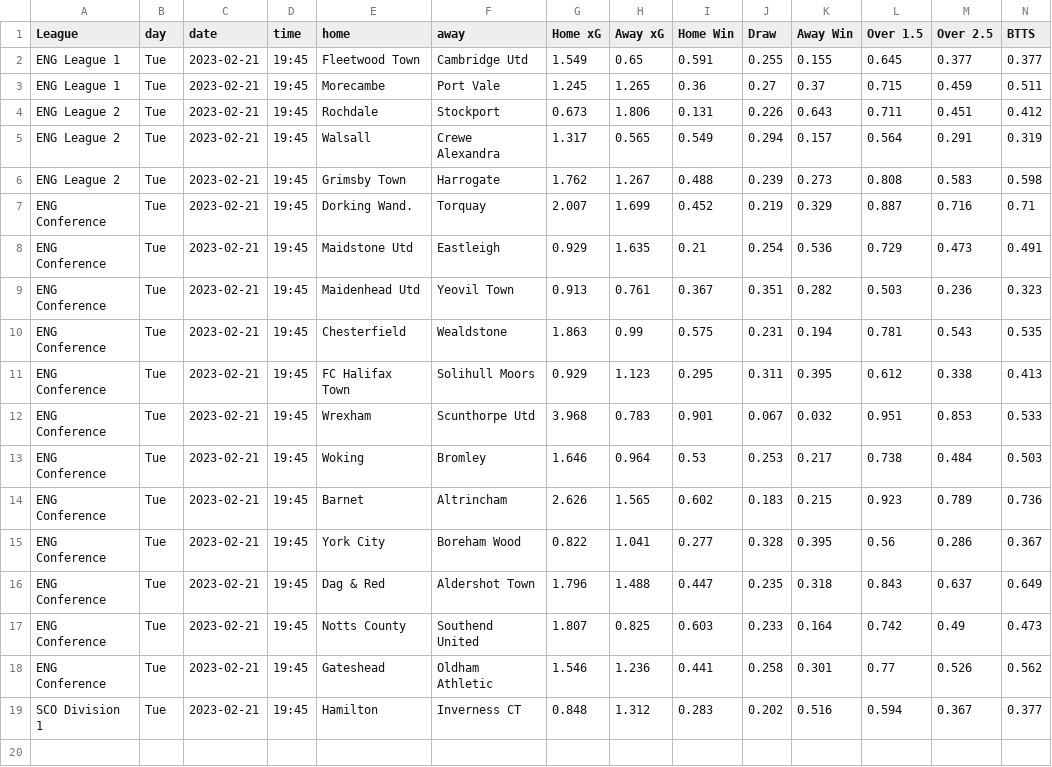
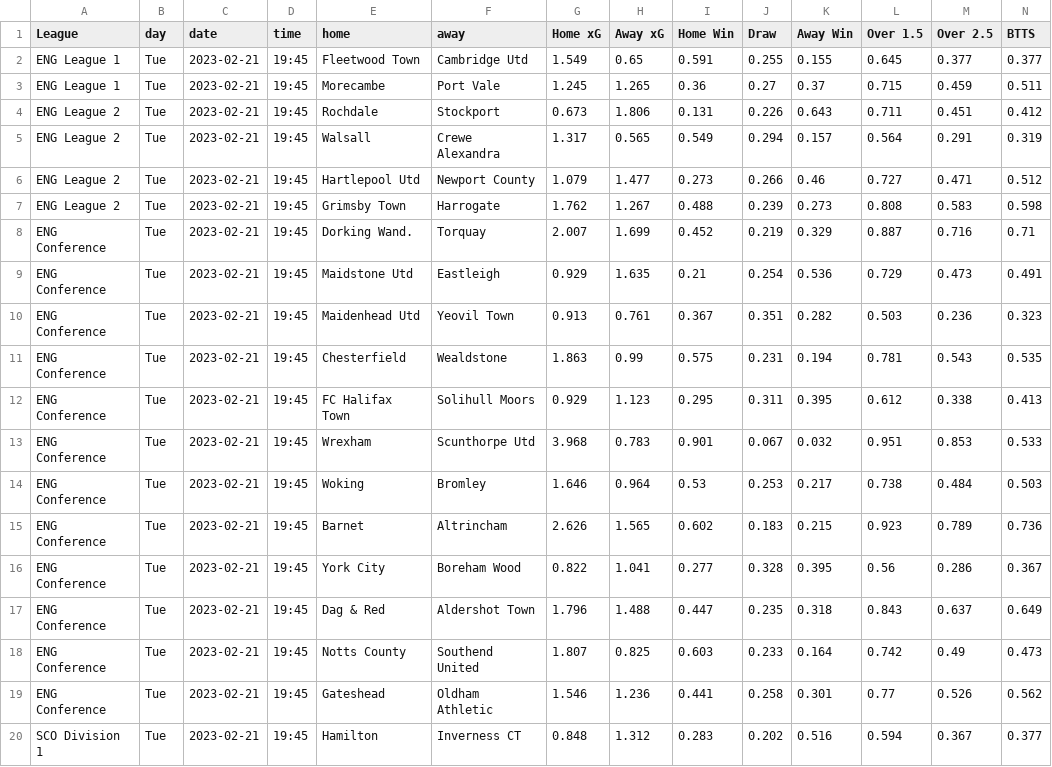
Before and after one commit to Jamrsu/Football, a CSV file: All Leagues.csv, drawn as a sheet; the diff names each change by its address in the sheet, - before the commit and + after, or states it on an @@ line.

Commit message:
python commit

```diff
--- a/All Leagues.csv
+++ b/All Leagues.csv
+row 6: ENG League 2 | Tue | 2023-02-21 | 19:45 | Hartlepool Utd | Newport County | 1.079 | 1.477 | 0.273 | 0.266 | 0.46 | 0.727 | 0.471 | 0.512
```
